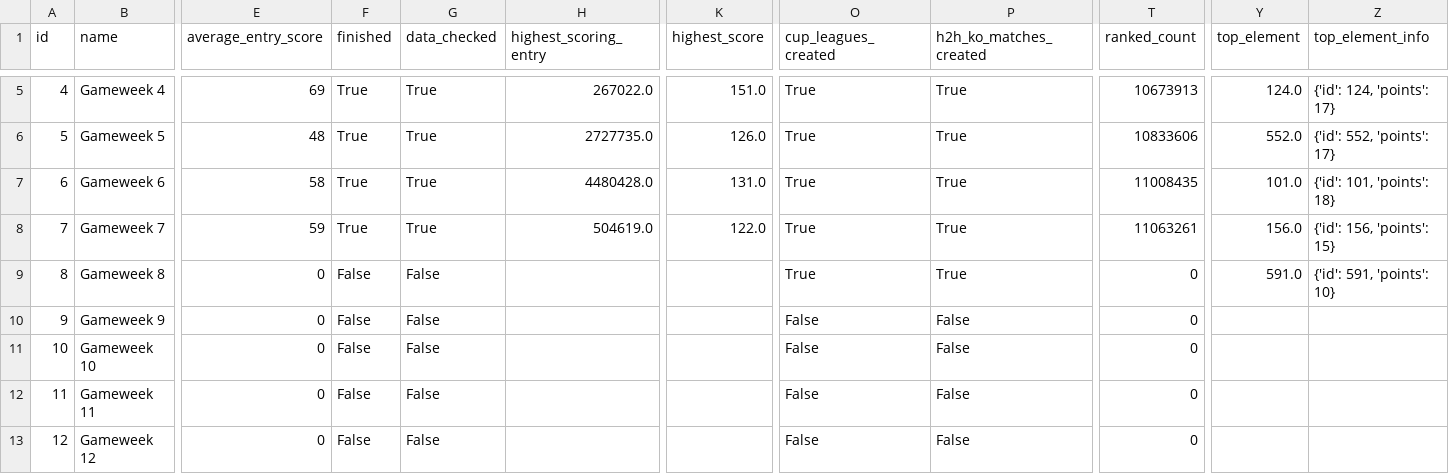
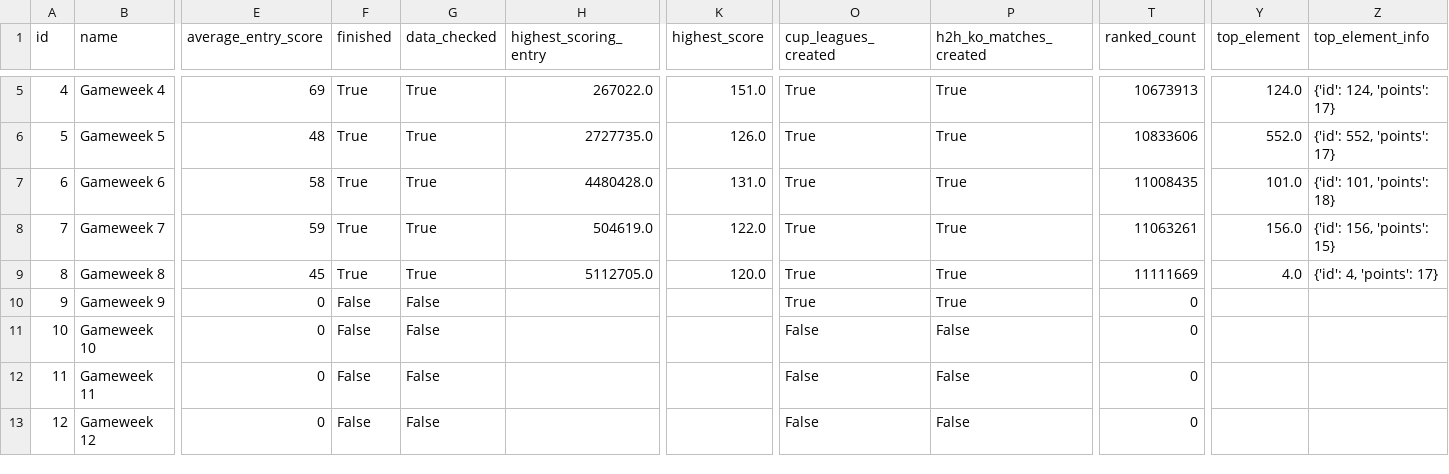
Before and after one commit to GAWI01/fantasy-football-ai, a CSV file: historical_data/current_data/gameweeks_current.csv, drawn as a sheet; only a part is shown, gaps mark what is left out; the diff names each change by its address in the sheet, - before the commit and + after, or states it on an @@ line.

```diff
--- a/historical_data/current_data/gameweeks_current.csv
+++ b/historical_data/current_data/gameweeks_current.csv
-E9 (average_entry_score): 0
+E9 (average_entry_score): 45
-F9 (finished): False
+F9 (finished): True
-G9 (data_checked): False
+G9 (data_checked): True
-H9 (highest_scoring_entry): (empty)
+H9 (highest_scoring_entry): 5112705.0
-K9 (highest_score): (empty)
+K9 (highest_score): 120.0
-T9 (ranked_count): 0
+T9 (ranked_count): 11111669
-Y9 (top_element): 591.0
+Y9 (top_element): 4.0
-Z9 (top_element_info): {'id': 591, 'points': 10}
+Z9 (top_element_info): {'id': 4, 'points': 17}
-O10 (cup_leagues_created): False
+O10 (cup_leagues_created): True
-P10 (h2h_ko_matches_created): False
+P10 (h2h_ko_matches_created): True
```
Also changed, not shown: historical_data/2026-27/teams.csv, historical_data/current_data/forecast_checks.csv, 9 other files.
